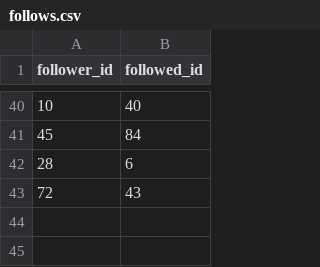
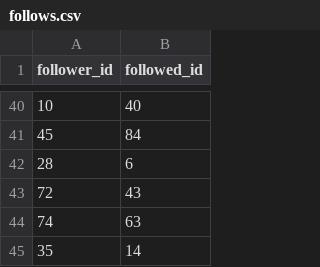
Before and after one commit to ryohkhn/noisebook, a CSV file: csv/follows.csv, drawn as a sheet; only a part is shown, gaps mark what is left out; the diff names each change by its address in the sheet, - before the commit and + after, or states it on an @@ line.

```diff
--- a/csv/follows.csv
+++ b/csv/follows.csv
+row 44: 74 | 63
+row 45: 35 | 14
```
Also changed, not shown: 3 other files.
